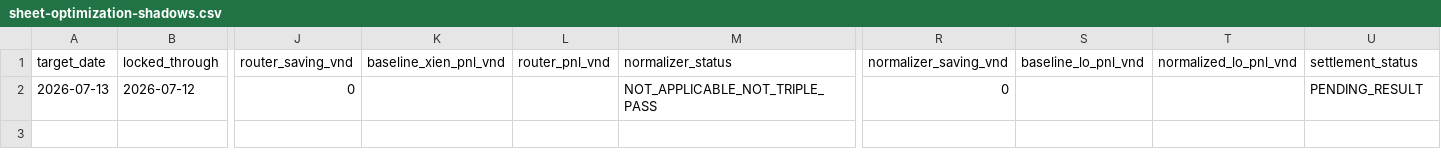
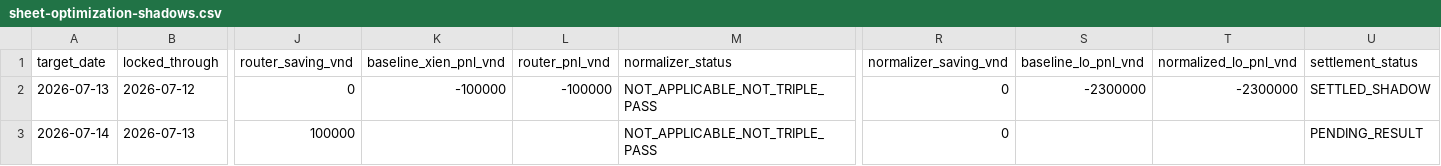
Before and after one commit to nguyenlinhns-arch/mb-daily-control, a CSV file: data/sheet-optimization-shadows.csv, drawn as a sheet; only a part is shown, gaps mark what is left out; rows hold the shown columns only; the diff names each change by its address in the sheet, - before the commit and + after, or states it on an @@ line.

```diff
--- a/data/sheet-optimization-shadows.csv
+++ b/data/sheet-optimization-shadows.csv
-K2 (baseline_xien_pnl_vnd): (empty)
+K2 (baseline_xien_pnl_vnd): -100000
-L2 (router_pnl_vnd): (empty)
+L2 (router_pnl_vnd): -100000
-S2 (baseline_lo_pnl_vnd): (empty)
+S2 (baseline_lo_pnl_vnd): -2300000
-T2 (normalized_lo_pnl_vnd): (empty)
+T2 (normalized_lo_pnl_vnd): -2300000
-U2 (settlement_status): PENDING_RESULT
+U2 (settlement_status): SETTLED_SHADOW
+row 3: 2026-07-14 | 2026-07-13 | 100000 |  |  | NOT_APPLICABLE_NOT_TRIPLE_PASS | 0 |  |  | PENDING_RESULT
```
Also changed, not shown: data/sheet-current.csv, 9 other files.
